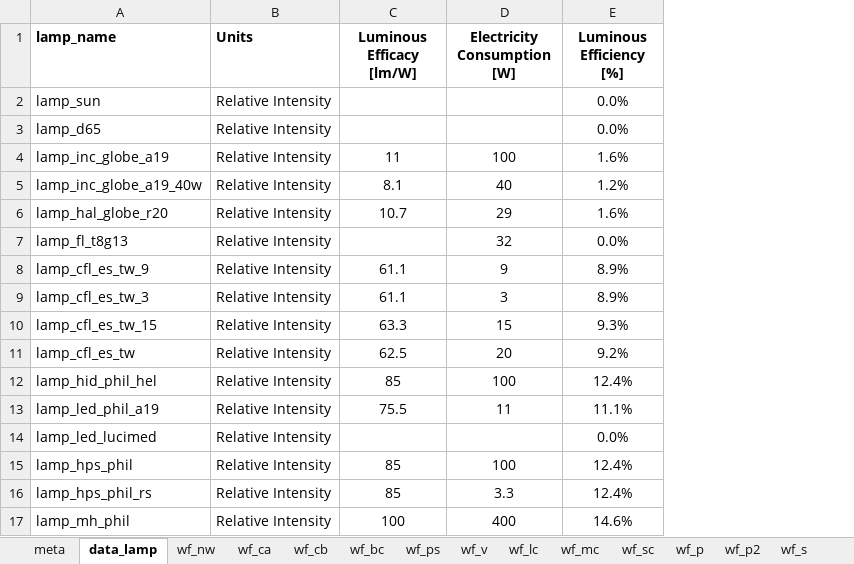
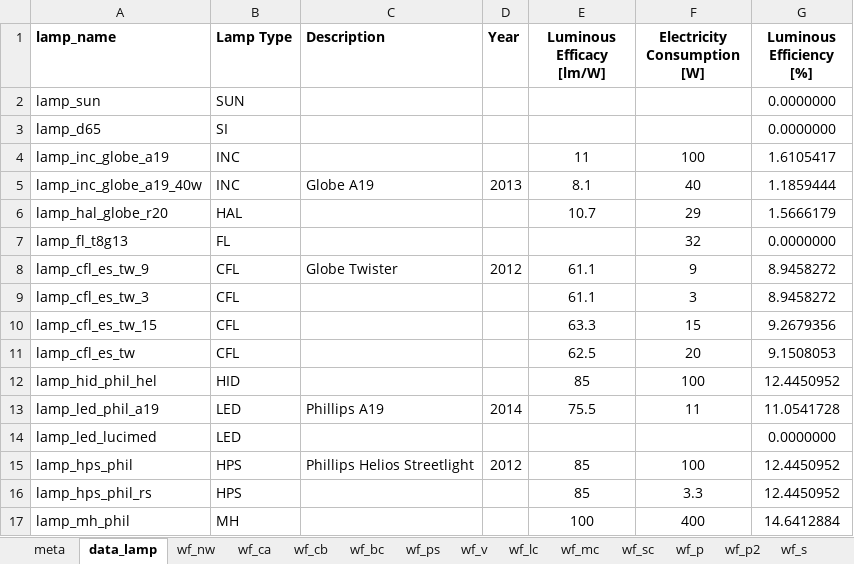
Before and after one commit to MatthewHeun/LightingPaper2020, an Excel workbook: Data/master_lighting_data.xlsx, sheet data_lamp, drawn as a sheet; values as stored, in another font and other column widths than the file's, no borders; removed rows and columns are numbered as before the commit, all else as after; the diff names each change by its address in the sheet, - before the commit and + after, or states it on an @@ line.

Commit message:
Added lamp info xtable chunk, and associated code.

```diff
--- a/Data/master_lighting_data.xlsx (sheet data_lamp)
+++ b/Data/master_lighting_data.xlsx (sheet data_lamp)
-column B (Units), rows 2-17: all Relative Intensity
+column B (Lamp Type), rows 2-17: SUN | SI | INC | INC | HAL | FL | CFL | CFL | CFL | CFL | HID | LED | LED | HPS | HPS | MH
+column C (Description), rows 5-15: Globe A19 |  |  | Globe Twister |  |  |  |  | Phillips A19 |  | Phillips Helios Streetlight
+column D (Year), rows 5-15: 2013 |  |  | 2012 |  |  |  |  | 2014 |  | 2012
-G2:G3 (Luminous Efficiency [%]): 0.0%
+G2:G3 (Luminous Efficiency [%]): 0.0000000
-G4 (Luminous Efficiency [%]): 1.6%
+G4 (Luminous Efficiency [%]): 1.6105417
-G5 (Luminous Efficiency [%]): 1.2%
+G5 (Luminous Efficiency [%]): 1.1859444
-G6 (Luminous Efficiency [%]): 1.6%
+G6 (Luminous Efficiency [%]): 1.5666179
-G7 (Luminous Efficiency [%]): 0.0%
+G7 (Luminous Efficiency [%]): 0.0000000
-G8:G9 (Luminous Efficiency [%]): 8.9%
+G8:G9 (Luminous Efficiency [%]): 8.9458272
-G10 (Luminous Efficiency [%]): 9.3%
+G10 (Luminous Efficiency [%]): 9.2679356
-G11 (Luminous Efficiency [%]): 9.2%
+G11 (Luminous Efficiency [%]): 9.1508053
-G12 (Luminous Efficiency [%]): 12.4%
+G12 (Luminous Efficiency [%]): 12.4450952
-G13 (Luminous Efficiency [%]): 11.1%
+G13 (Luminous Efficiency [%]): 11.0541728
-G14 (Luminous Efficiency [%]): 0.0%
+G14 (Luminous Efficiency [%]): 0.0000000
-G15:G16 (Luminous Efficiency [%]): 12.4%
+G15:G16 (Luminous Efficiency [%]): 12.4450952
-G17 (Luminous Efficiency [%]): 14.6%
+G17 (Luminous Efficiency [%]): 14.6412884
```
Also changed, not shown: formulas that keep their value, 2 other files.
